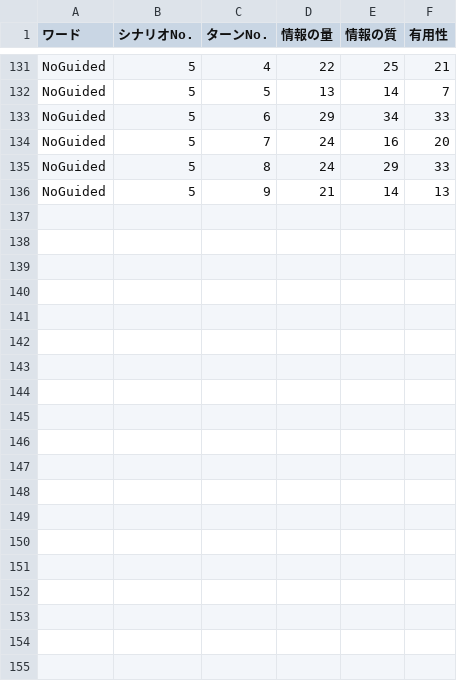
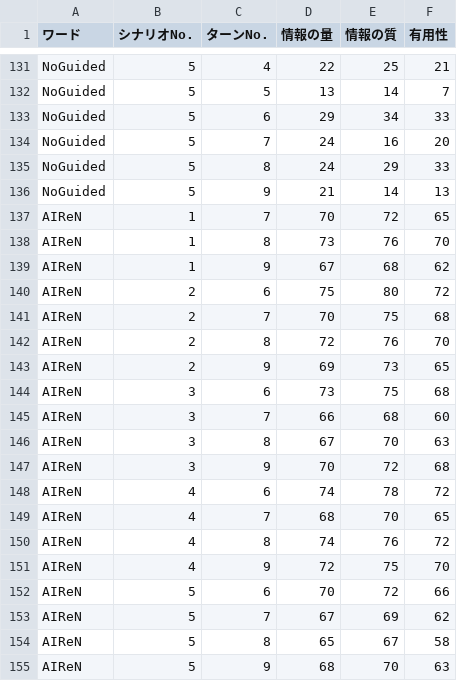
Before and after one commit to b-fujino/AIReN, a CSV file: ClaudeCode_Evaluation/evaluation_results_20260610.csv, drawn as a sheet; only a part is shown, gaps mark what is left out; the diff names each change by its address in the sheet, - before the commit and + after, or states it on an @@ line.

```diff
--- a/ClaudeCode_Evaluation/evaluation_results_20260610.csv
+++ b/ClaudeCode_Evaluation/evaluation_results_20260610.csv
+row 137: AIReN | 1 | 7 | 70 | 72 | 65
+row 138: AIReN | 1 | 8 | 73 | 76 | 70
+row 139: AIReN | 1 | 9 | 67 | 68 | 62
+row 140: AIReN | 2 | 6 | 75 | 80 | 72
+row 141: AIReN | 2 | 7 | 70 | 75 | 68
+row 142: AIReN | 2 | 8 | 72 | 76 | 70
+row 143: AIReN | 2 | 9 | 69 | 73 | 65
+row 144: AIReN | 3 | 6 | 73 | 75 | 68
+row 145: AIReN | 3 | 7 | 66 | 68 | 60
+row 146: AIReN | 3 | 8 | 67 | 70 | 63
+row 147: AIReN | 3 | 9 | 70 | 72 | 68
+row 148: AIReN | 4 | 6 | 74 | 78 | 72
+row 149: AIReN | 4 | 7 | 68 | 70 | 65
+row 150: AIReN | 4 | 8 | 74 | 76 | 72
+row 151: AIReN | 4 | 9 | 72 | 75 | 70
+row 152: AIReN | 5 | 6 | 70 | 72 | 66
+row 153: AIReN | 5 | 7 | 67 | 69 | 62
+row 154: AIReN | 5 | 8 | 65 | 67 | 58
+row 155: AIReN | 5 | 9 | 68 | 70 | 63
```
Also changed, not shown: 58 other files.
